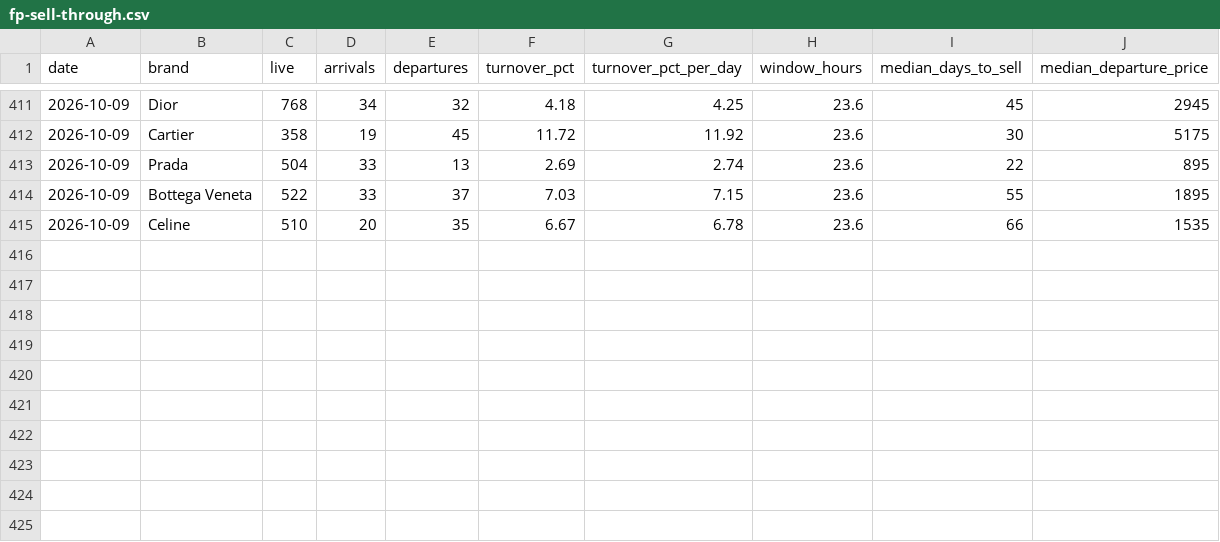
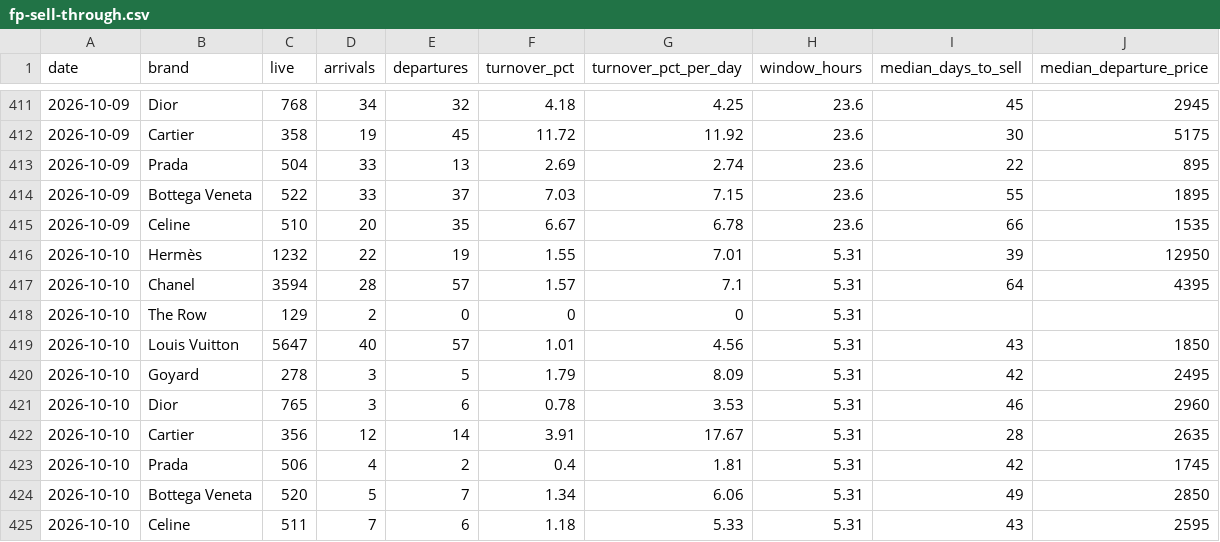
Before and after one commit to elibarzvi/demand-desk, a CSV file: data/exports/fp-sell-through.csv, drawn as a sheet; only a part is shown, gaps mark what is left out; the diff names each change by its address in the sheet, - before the commit and + after, or states it on an @@ line.

```diff
--- a/data/exports/fp-sell-through.csv
+++ b/data/exports/fp-sell-through.csv
+row 416: 2026-10-10 | Hermès | 1232 | 22 | 19 | 1.55 | 7.01 | 5.31 | 39 | 12950
+row 417: 2026-10-10 | Chanel | 3594 | 28 | 57 | 1.57 | 7.1 | 5.31 | 64 | 4395
+row 418: 2026-10-10 | The Row | 129 | 2 | 0 | 0 | 0 | 5.31
+row 419: 2026-10-10 | Louis Vuitton | 5647 | 40 | 57 | 1.01 | 4.56 | 5.31 | 43 | 1850
+row 420: 2026-10-10 | Goyard | 278 | 3 | 5 | 1.79 | 8.09 | 5.31 | 42 | 2495
+row 421: 2026-10-10 | Dior | 765 | 3 | 6 | 0.78 | 3.53 | 5.31 | 46 | 2960
+row 422: 2026-10-10 | Cartier | 356 | 12 | 14 | 3.91 | 17.67 | 5.31 | 28 | 2635
+row 423: 2026-10-10 | Prada | 506 | 4 | 2 | 0.4 | 1.81 | 5.31 | 42 | 1745
+row 424: 2026-10-10 | Bottega Veneta | 520 | 5 | 7 | 1.34 | 6.06 | 5.31 | 49 | 2850
+row 425: 2026-10-10 | Celine | 511 | 7 | 6 | 1.18 | 5.33 | 5.31 | 43 | 2595
```
Also changed, not shown: data/exports/fashionphile-condition.csv, data/exports/fashionphile.csv, 27 other files.
